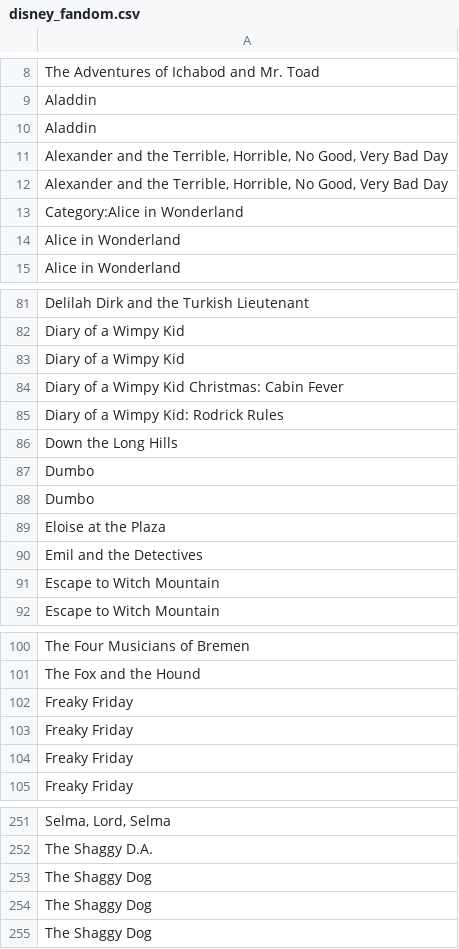
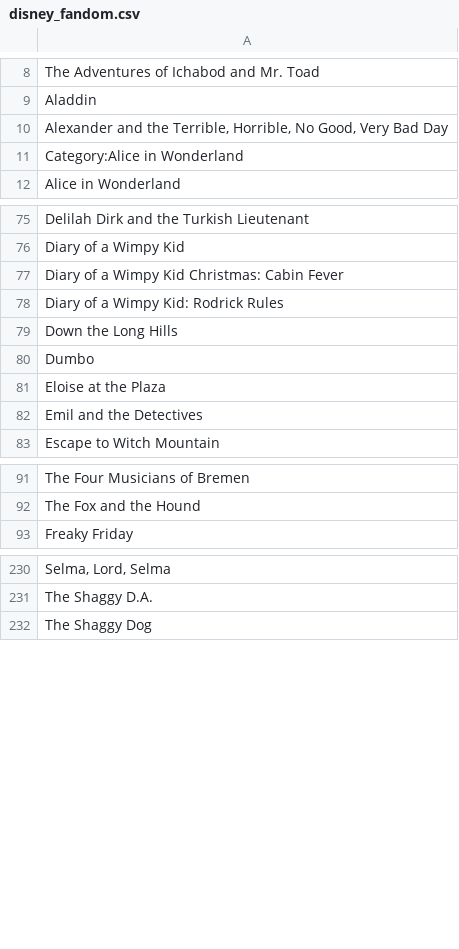
Before and after one commit to oliviahanks/Movies, a CSV file: disney_movie_analysis/data/disney_fandom.csv, drawn as a sheet; only a part is shown, gaps mark what is left out; the diff covers the shown part only; the diff names each change by its address in the sheet, - before the commit and + after, or states it on an @@ line.

Commit message:
Add files via upload

```diff
--- a/disney_movie_analysis/data/disney_fandom.csv
+++ b/disney_movie_analysis/data/disney_fandom.csv
-row 10: Aladdin
-row 11: Alexander and the Terrible, Horrible, No Good, Very Bad Day
-row 14: Alice in Wonderland
-row 83: Diary of a Wimpy Kid
-row 88: Dumbo
-row 91: Escape to Witch Mountain
-row 102: Freaky Friday
-row 103: Freaky Friday
-row 104: Freaky Friday
-row 253: The Shaggy Dog
-row 254: The Shaggy Dog
```
Also changed, not shown: 16 removed rows elsewhere in this file.
